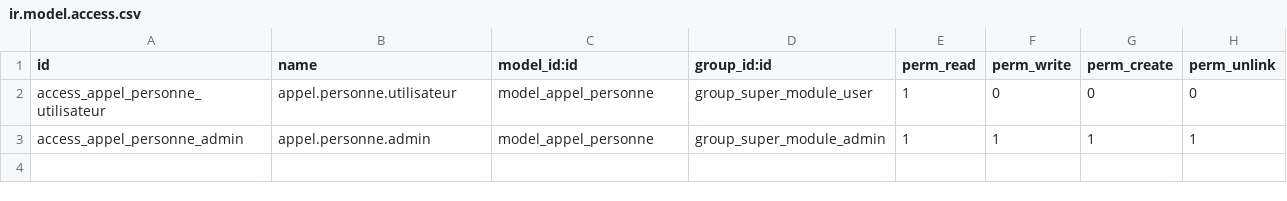
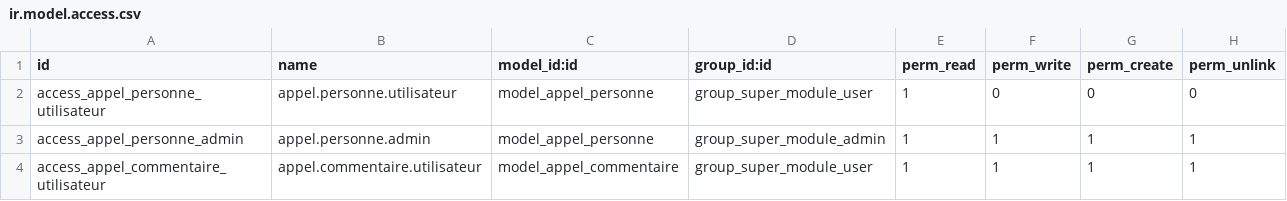
Before and after one commit to Mathilde411/kawiil_base, a CSV file: super_module/security/ir.model.access.csv, drawn as a sheet.

```diff
--- a/super_module/security/ir.model.access.csv
+++ b/super_module/security/ir.model.access.csv
@@ -3 +3,2 @@ access_appel_personne_utilisateur,appel.personne.utilisateur,model_appel_personn
 access_appel_personne_admin,appel.personne.admin,model_appel_personne,group_super_module_admin,1,1,1,1
+access_appel_commentaire_utilisateur,appel.commentaire.utilisateur,model_appel_commentaire,group_super_module_user,1,1,1,1
```
Also changed, not shown: 7 other files.
